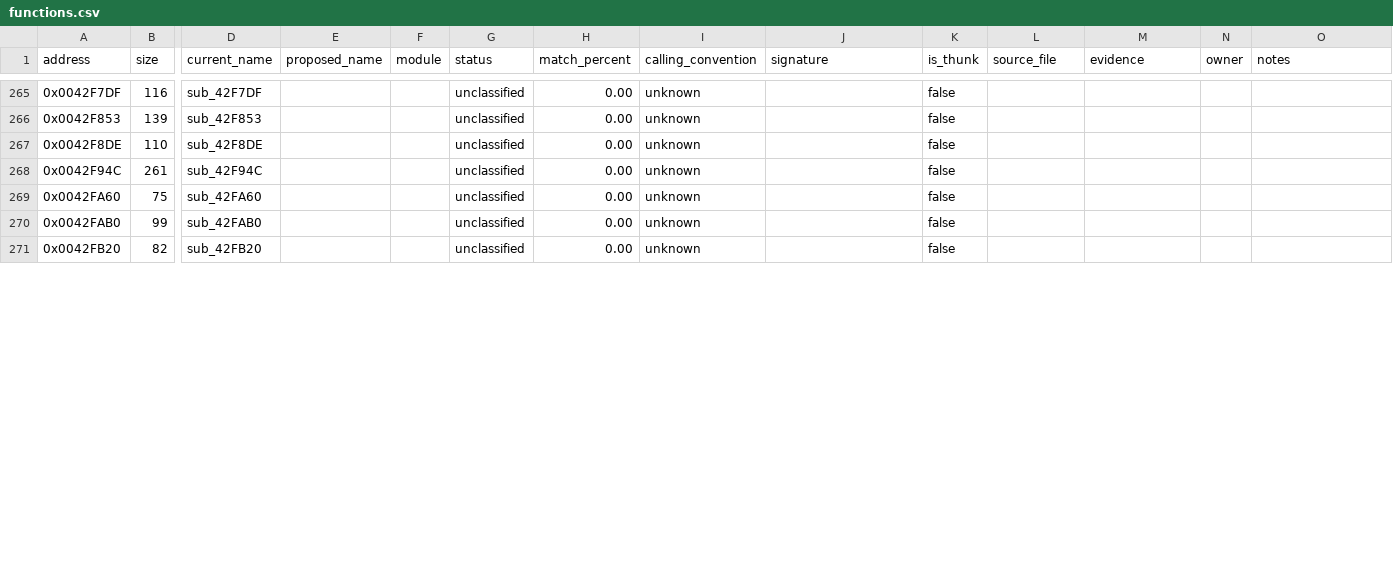
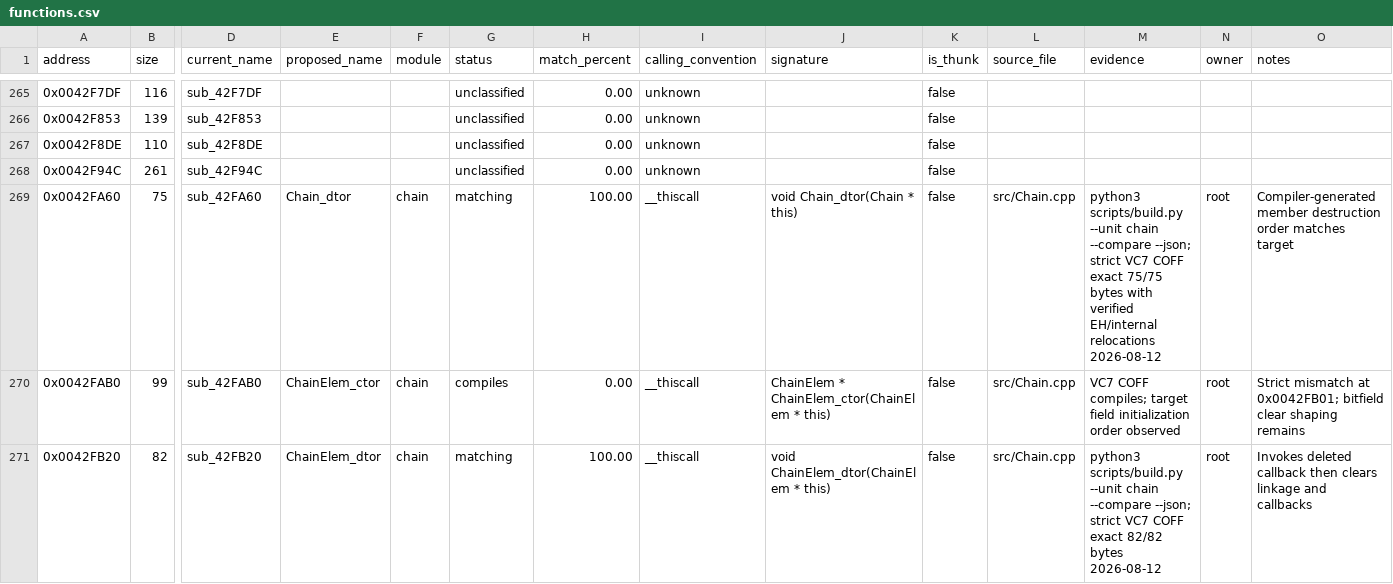
Before and after one commit to N0zoM1z0/th07, a CSV file: config/functions.csv, drawn as a sheet; only a part is shown, gaps mark what is left out; the diff covers the shown part only; the diff names each change by its address in the sheet, - before the commit and + after, or states it on an @@ line.

Commit message:
Recover player death bullet chains and scheduler

```diff
--- a/config/functions.csv
+++ b/config/functions.csv
-E269 (proposed_name): (empty)
+E269 (proposed_name): Chain_dtor
-F269:F271 (module): (empty)
+F269:F271 (module): chain
-G269 (status): unclassified
+G269 (status): matching
-H269 (match_percent): 0.00
+H269 (match_percent): 100.00
-I269:I271 (calling_convention): unknown
+I269:I271 (calling_convention): __thiscall
-J269 (signature): (empty)
+J269 (signature): void Chain_dtor(Chain * this)
-L269:L271 (source_file): (empty)
+L269:L271 (source_file): src/Chain.cpp
-M269 (evidence): (empty)
+M269 (evidence): python3 scripts/build.py --unit chain --compare --json; strict VC7 COFF exact 75/75 bytes with verified EH/internal relocations 2026-08-12
-N269:N271 (owner): (empty)
+N269:N271 (owner): root
-O269 (notes): (empty)
+O269 (notes): Compiler-generated member destruction order matches target
-E270 (proposed_name): (empty)
+E270 (proposed_name): ChainElem_ctor
-G270 (status): unclassified
+G270 (status): compiles
-J270 (signature): (empty)
+J270 (signature): ChainElem * ChainElem_ctor(ChainElem * this)
-M270 (evidence): (empty)
+M270 (evidence): VC7 COFF compiles; target field initialization order observed
-O270 (notes): (empty)
+O270 (notes): Strict mismatch at 0x0042FB01; bitfield clear shaping remains
-E271 (proposed_name): (empty)
+E271 (proposed_name): ChainElem_dtor
-G271 (status): unclassified
+G271 (status): matching
-H271 (match_percent): 0.00
+H271 (match_percent): 100.00
-J271 (signature): (empty)
+J271 (signature): void ChainElem_dtor(ChainElem * this)
-M271 (evidence): (empty)
+M271 (evidence): python3 scripts/build.py --unit chain --compare --json; strict VC7 COFF exact 82/82 bytes 2026-08-12
-O271 (notes): (empty)
+O271 (notes): Invokes deleted callback then clears linkage and callbacks
```
Also changed, not shown: 106 edited cells elsewhere in this file, config/claims.csv, config/known-globals.csv, 15 other files.
